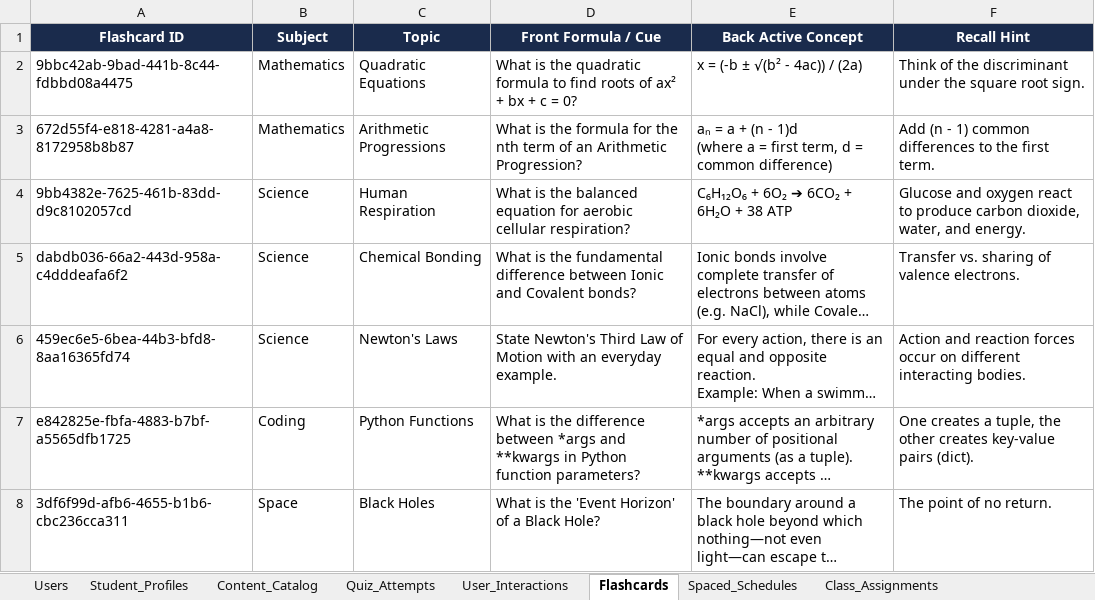
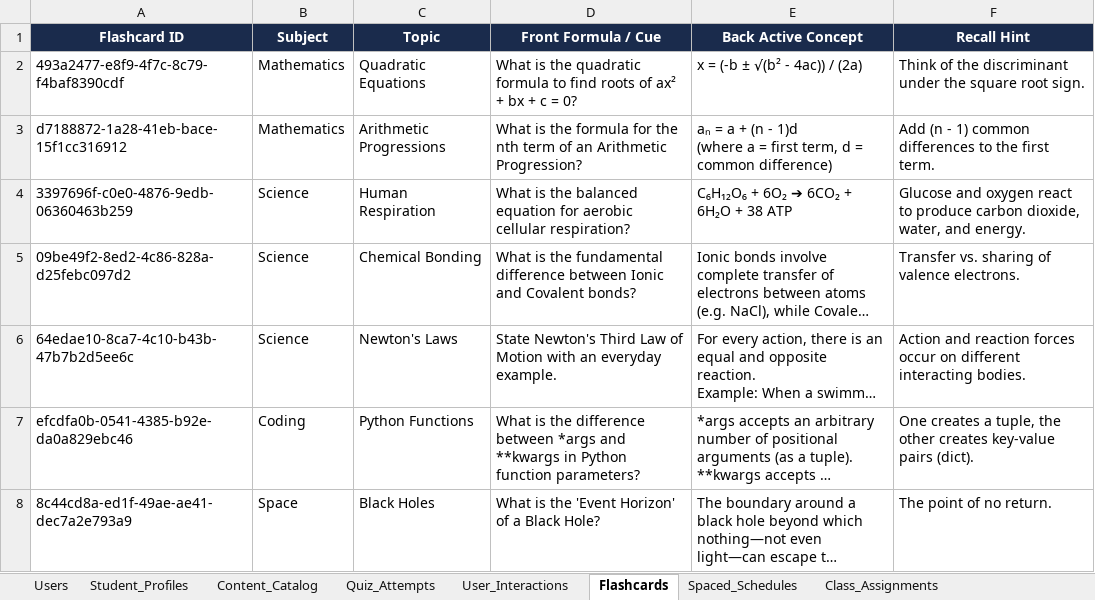
Before and after one commit to rehan0018/Edufeedia, an Excel workbook: edufeedia_database_records.xlsx, sheet Flashcards, drawn as a sheet; long unchanged cells end in …; values as stored, in another font and other column widths than the file's, no borders; the diff names each change by its address in the sheet, - before the commit and + after, or states it on an @@ line.

```diff
--- a/edufeedia_database_records.xlsx (sheet Flashcards)
+++ b/edufeedia_database_records.xlsx (sheet Flashcards)
-A2 (Flashcard ID): 9bbc42ab-9bad-441b-8c44-fdbbd08a4475
+A2 (Flashcard ID): 493a2477-e8f9-4f7c-8c79-f4baf8390cdf
-A3 (Flashcard ID): 672d55f4-e818-4281-a4a8-8172958b8b87
+A3 (Flashcard ID): d7188872-1a28-41eb-bace-15f1cc316912
-A4 (Flashcard ID): 9bb4382e-7625-461b-83dd-d9c8102057cd
+A4 (Flashcard ID): 3397696f-c0e0-4876-9edb-06360463b259
-A5 (Flashcard ID): dabdb036-66a2-443d-958a-c4dddeafa6f2
+A5 (Flashcard ID): 09be49f2-8ed2-4c86-828a-d25febc097d2
-A6 (Flashcard ID): 459ec6e5-6bea-44b3-bfd8-8aa16365fd74
+A6 (Flashcard ID): 64edae10-8ca7-4c10-b43b-47b7b2d5ee6c
-A7 (Flashcard ID): e842825e-fbfa-4883-b7bf-a5565dfb1725
+A7 (Flashcard ID): efcdfa0b-0541-4385-b92e-da0a829ebc46
-A8 (Flashcard ID): 3df6f99d-afb6-4655-b1b6-cbc236cca311
+A8 (Flashcard ID): 8c44cd8a-ed1f-49ae-ae41-dec7a2e793a9
```
Also changed, not shown: sheet User_Interactions, sheet Users, sheet Content_Catalog, sheet Quiz_Attempts, sheet Student_Profiles, sheet Class_Assignments, 1 more sheet, 7 other files.
